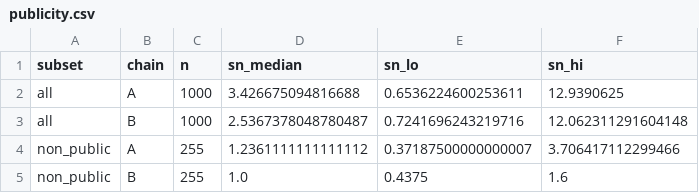
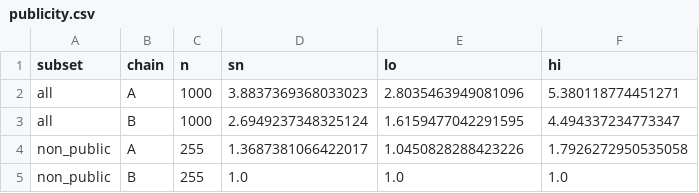
Before and after one commit to repseq/2026-immrep25-audit, a CSV file: results/publicity.csv, drawn as a sheet.

```diff
--- a/results/publicity.csv
+++ b/results/publicity.csv
@@ -1,5 +1,5 @@
-subset,chain,n,sn_median,sn_lo,sn_hi
-all,A,1000,3.426675094816688,0.6536224600253611,12.9390625
-all,B,1000,2.5367378048780487,0.7241696243219716,12.062311291604148
-non_public,A,255,1.2361111111111112,0.37187500000000007,3.706417112299466
-non_public,B,255,1.0,0.4375,1.6
+subset,chain,n,sn,lo,hi
+all,A,1000,3.8837369368033023,2.8035463949081096,5.380118774451271
+all,B,1000,2.6949237348325124,1.6159477042291595,4.494337234773347
+non_public,A,255,1.3687381066422017,1.0450828288423226,1.7926272950535058
+non_public,B,255,1.0,1.0,1.0
```
Also changed, not shown: results/counts.csv, results/graph_stats.csv, 52 other files.
